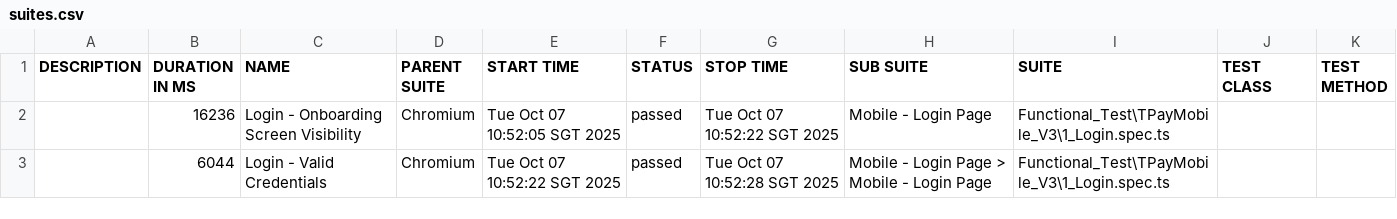
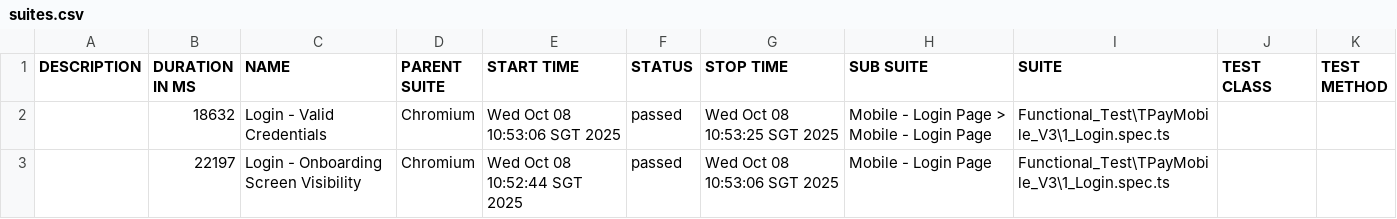
Before and after one commit to jmendozaqa24/TraxionPay-V3, a CSV file: data/suites.csv, drawn as a sheet.

```diff
--- a/data/suites.csv
+++ b/data/suites.csv
@@ -1,3 +1,3 @@
 "DESCRIPTION","DURATION IN MS","NAME","PARENT SUITE","START TIME","STATUS","STOP TIME","SUB SUITE","SUITE","TEST CLASS","TEST METHOD"
-"","16236","Login - Onboarding Screen Visibility","Chromium","Tue Oct 07 10:52:05 SGT 2025","passed","Tue Oct 07 10:52:22 SGT 2025","Mobile - Login Page","Functional_Test\TPayMobile_V3\1_Login.spec.ts","",""
-"","6044","Login - Valid Credentials","Chromium","Tue Oct 07 10:52:22 SGT 2025","passed","Tue Oct 07 10:52:28 SGT 2025","Mobile - Login Page > Mobile - Login Page","Functional_Test\TPayMobile_V3\1_Login.spec.ts","",""
+"","18632","Login - Valid Credentials","Chromium","Wed Oct 08 10:53:06 SGT 2025","passed","Wed Oct 08 10:53:25 SGT 2025","Mobile - Login Page > Mobile - Login Page","Functional_Test\TPayMobile_V3\1_Login.spec.ts","",""
+"","22197","Login - Onboarding Screen Visibility","Chromium","Wed Oct 08 10:52:44 SGT 2025","passed","Wed Oct 08 10:53:06 SGT 2025","Mobile - Login Page","Functional_Test\TPayMobile_V3\1_Login.spec.ts","",""
```
Also changed, not shown: 18 other files.
